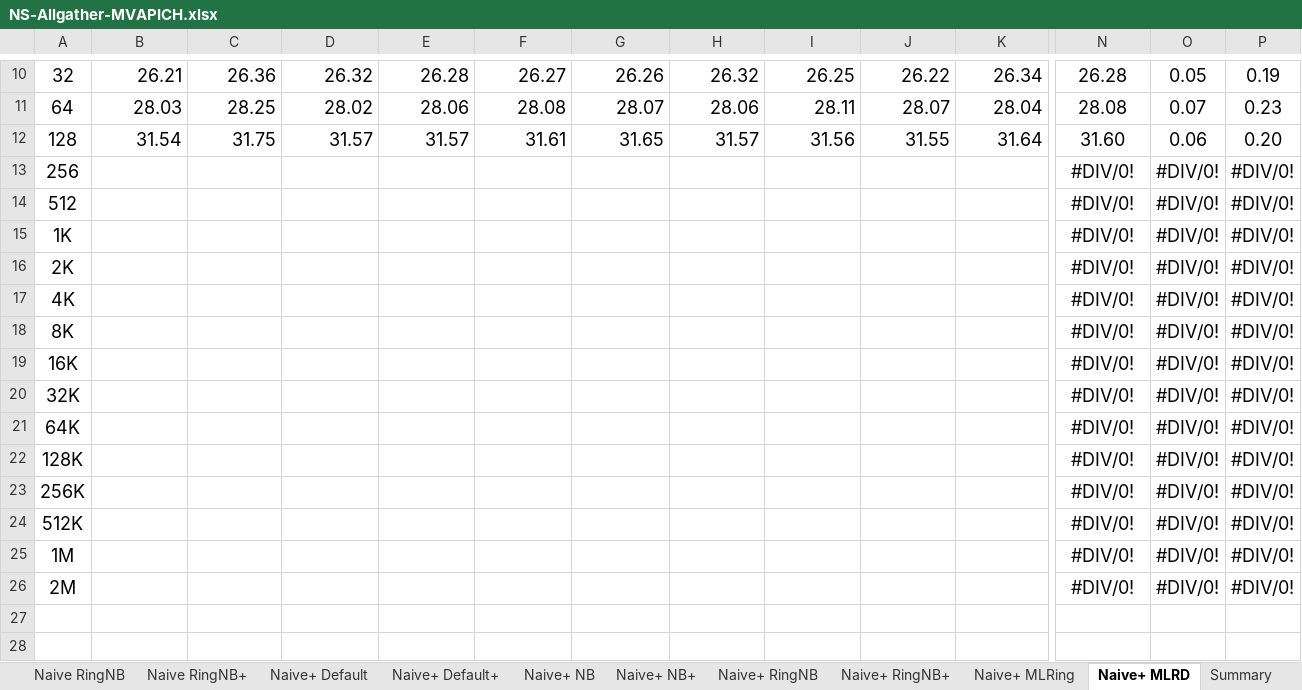
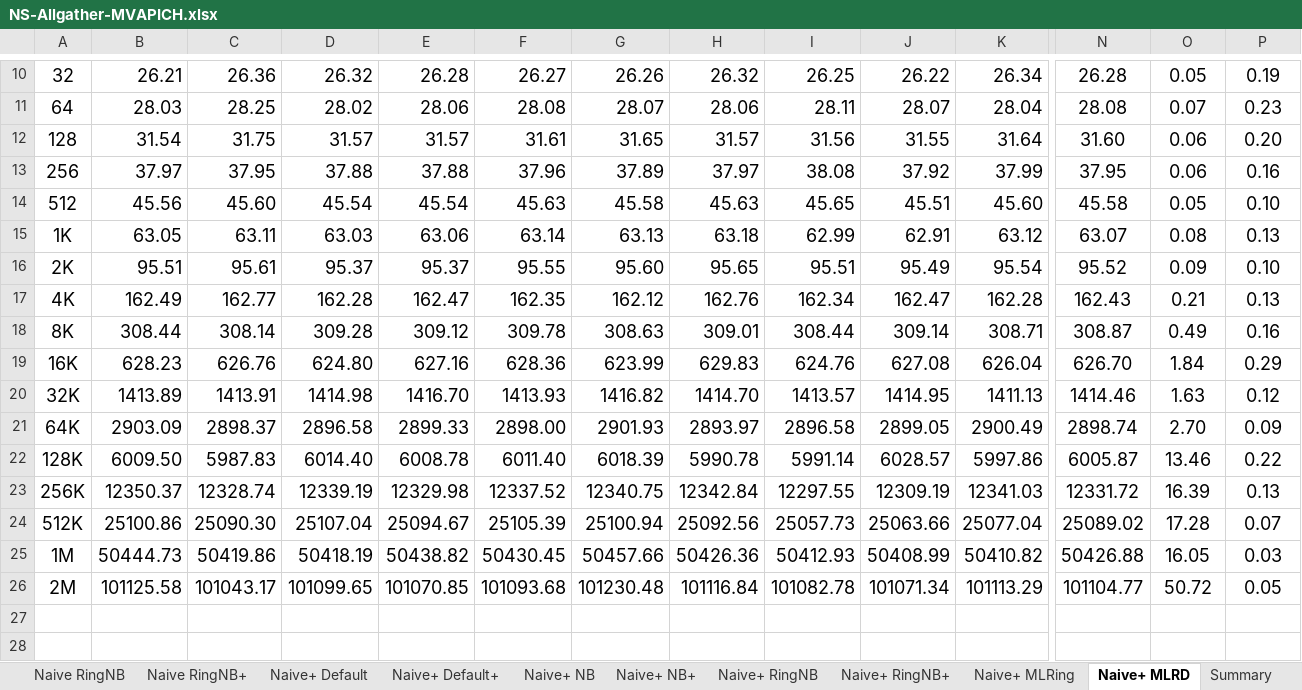
Before and after one commit to TsongW/Concurrent-Bcast, an Excel workbook: MVAPICH/Results/Analysis/Local/NS-Allgather-MVAPICH.xlsx, sheet Naive+ MLRD, drawn as a sheet; only a part is shown, gaps mark what is left out; values as stored, in another font and other column widths than the file's, no borders; removed rows and columns are numbered as before the commit, all else as after; rows hold the shown columns only; the diff covers the shown part only; the diff names each change by its address in the sheet, - before the commit and + after, or states it on an @@ line.

```diff
--- a/MVAPICH/Results/Analysis/Local/NS-Allgather-MVAPICH.xlsx (sheet Naive+ MLRD)
+++ b/MVAPICH/Results/Analysis/Local/NS-Allgather-MVAPICH.xlsx (sheet Naive+ MLRD)
-row 13: 256 |  |  |  |  |  |  |  |  |  |  | #DIV/0! | #DIV/0! | #DIV/0!
-row 14: 512 |  |  |  |  |  |  |  |  |  |  | #DIV/0! | #DIV/0! | #DIV/0!
-row 15: 1K |  |  |  |  |  |  |  |  |  |  | #DIV/0! | #DIV/0! | #DIV/0!
-row 16: 2K |  |  |  |  |  |  |  |  |  |  | #DIV/0! | #DIV/0! | #DIV/0!
-row 17: 4K |  |  |  |  |  |  |  |  |  |  | #DIV/0! | #DIV/0! | #DIV/0!
-row 18: 8K |  |  |  |  |  |  |  |  |  |  | #DIV/0! | #DIV/0! | #DIV/0!
-row 19: 16K |  |  |  |  |  |  |  |  |  |  | #DIV/0! | #DIV/0! | #DIV/0!
-row 20: 32K |  |  |  |  |  |  |  |  |  |  | #DIV/0! | #DIV/0! | #DIV/0!
-row 21: 64K |  |  |  |  |  |  |  |  |  |  | #DIV/0! | #DIV/0! | #DIV/0!
-row 22: 128K |  |  |  |  |  |  |  |  |  |  | #DIV/0! | #DIV/0! | #DIV/0!
-row 23: 256K |  |  |  |  |  |  |  |  |  |  | #DIV/0! | #DIV/0! | #DIV/0!
-row 24: 512K |  |  |  |  |  |  |  |  |  |  | #DIV/0! | #DIV/0! | #DIV/0!
-row 25: 1M |  |  |  |  |  |  |  |  |  |  | #DIV/0! | #DIV/0! | #DIV/0!
-row 26: 2M |  |  |  |  |  |  |  |  |  |  | #DIV/0! | #DIV/0! | #DIV/0!
+row 13: 256 | 37.97 | 37.95 | 37.88 | 37.88 | 37.96 | 37.89 | 37.97 | 38.08 | 37.92 | 37.99 | 37.95 | 0.06 | 0.16
+row 14: 512 | 45.56 | 45.60 | 45.54 | 45.54 | 45.63 | 45.58 | 45.63 | 45.65 | 45.51 | 45.60 | 45.58 | 0.05 | 0.10
+row 15: 1K | 63.05 | 63.11 | 63.03 | 63.06 | 63.14 | 63.13 | 63.18 | 62.99 | 62.91 | 63.12 | 63.07 | 0.08 | 0.13
+row 16: 2K | 95.51 | 95.61 | 95.37 | 95.37 | 95.55 | 95.60 | 95.65 | 95.51 | 95.49 | 95.54 | 95.52 | 0.09 | 0.10
+row 17: 4K | 162.49 | 162.77 | 162.28 | 162.47 | 162.35 | 162.12 | 162.76 | 162.34 | 162.47 | 162.28 | 162.43 | 0.21 | 0.13
+row 18: 8K | 308.44 | 308.14 | 309.28 | 309.12 | 309.78 | 308.63 | 309.01 | 308.44 | 309.14 | 308.71 | 308.87 | 0.49 | 0.16
+row 19: 16K | 628.23 | 626.76 | 624.80 | 627.16 | 628.36 | 623.99 | 629.83 | 624.76 | 627.08 | 626.04 | 626.70 | 1.84 | 0.29
+row 20: 32K | 1413.89 | 1413.91 | 1414.98 | 1416.70 | 1413.93 | 1416.82 | 1414.70 | 1413.57 | 1414.95 | 1411.13 | 1414.46 | 1.63 | 0.12
+row 21: 64K | 2903.09 | 2898.37 | 2896.58 | 2899.33 | 2898.00 | 2901.93 | 2893.97 | 2896.58 | 2899.05 | 2900.49 | 2898.74 | 2.70 | 0.09
+row 22: 128K | 6009.50 | 5987.83 | 6014.40 | 6008.78 | 6011.40 | 6018.39 | 5990.78 | 5991.14 | 6028.57 | 5997.86 | 6005.87 | 13.46 | 0.22
+row 23: 256K | 12350.37 | 12328.74 | 12339.19 | 12329.98 | 12337.52 | 12340.75 | 12342.84 | 12297.55 | 12309.19 | 12341.03 | 12331.72 | 16.39 | 0.13
+row 24: 512K | 25100.86 | 25090.30 | 25107.04 | 25094.67 | 25105.39 | 25100.94 | 25092.56 | 25057.73 | 25063.66 | 25077.04 | 25089.02 | 17.28 | 0.07
+row 25: 1M | 50444.73 | 50419.86 | 50418.19 | 50438.82 | 50430.45 | 50457.66 | 50426.36 | 50412.93 | 50408.99 | 50410.82 | 50426.88 | 16.05 | 0.03
+row 26: 2M | 101125.58 | 101043.17 | 101099.65 | 101070.85 | 101093.68 | 101230.48 | 101116.84 | 101082.78 | 101071.34 | 101113.29 | 101104.77 | 50.72 | 0.05
```
Also changed, not shown: 42 added rows and 42 removed rows elsewhere in this sheet, sheet NB+, sheet Naive+ NB+, sheet Naive RingNB+, sheet Naive NB+, sheet RingNB+, sheet Naive+ RingNB+, 5 more sheets, other sheet tabs, formulas that keep their value, 57 other files.
